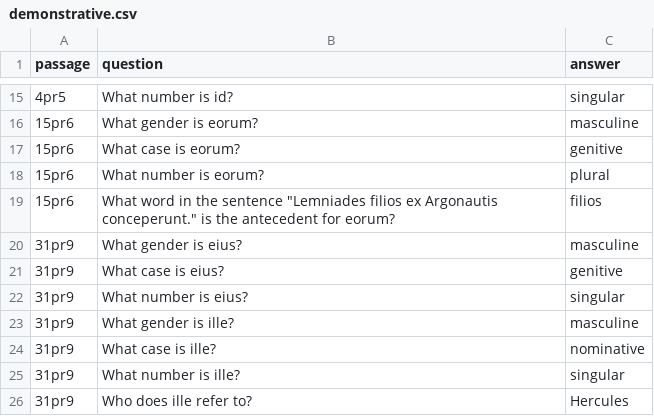
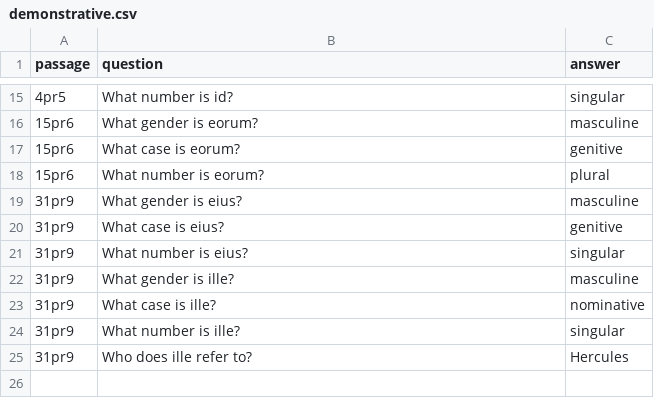
Before and after one commit to neelsmith/latin101, a CSV file: F20/quizbank/demonstrative.csv, drawn as a sheet; only a part is shown, gaps mark what is left out.

```diff
--- a/F20/quizbank/demonstrative.csv
+++ b/F20/quizbank/demonstrative.csv
@@ -18,3 +18,2 @@ passage,question,answer
 15pr6,What number is eorum?,plural
-15pr6,What word in the sentence "Lemniades filios ex Argonautis conceperunt." is the antecedent for eorum?,filios
 31pr9,What gender is eius?,masculine
```
Also changed, not shown: 7 other files.
